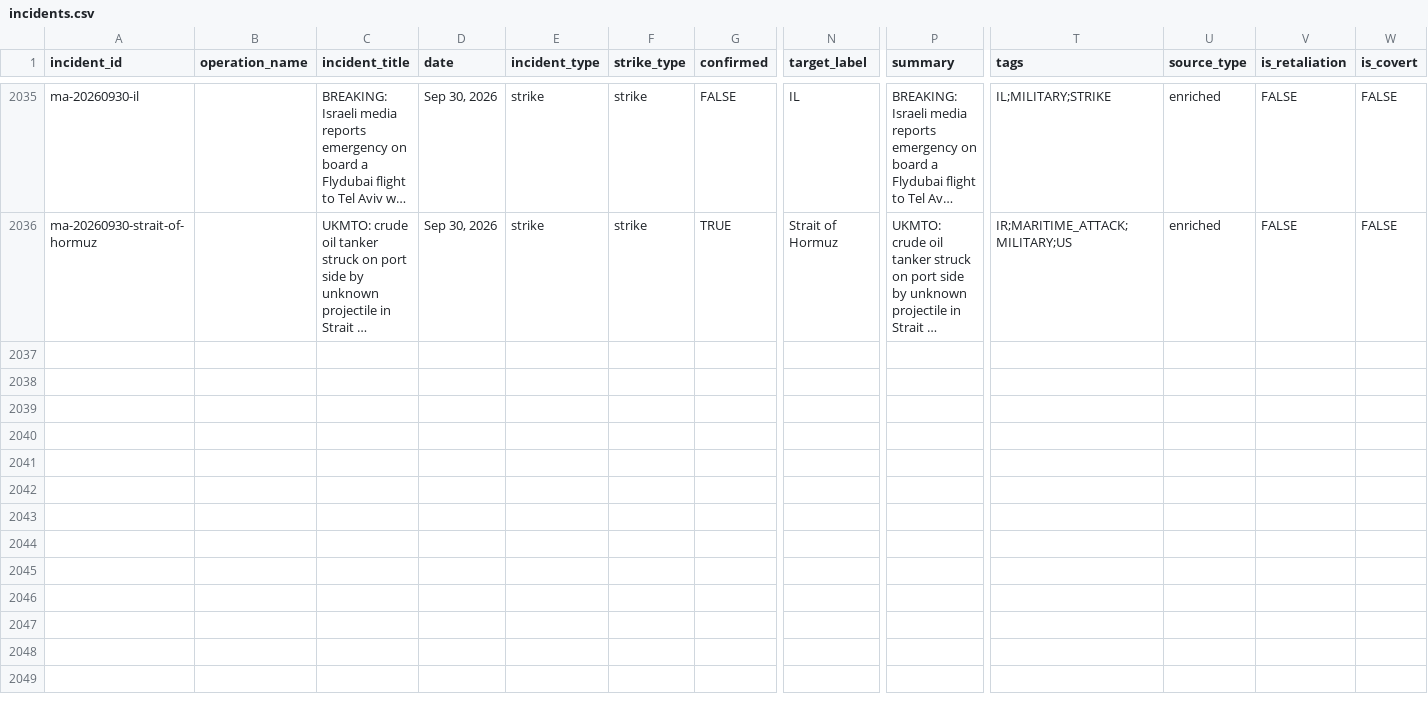
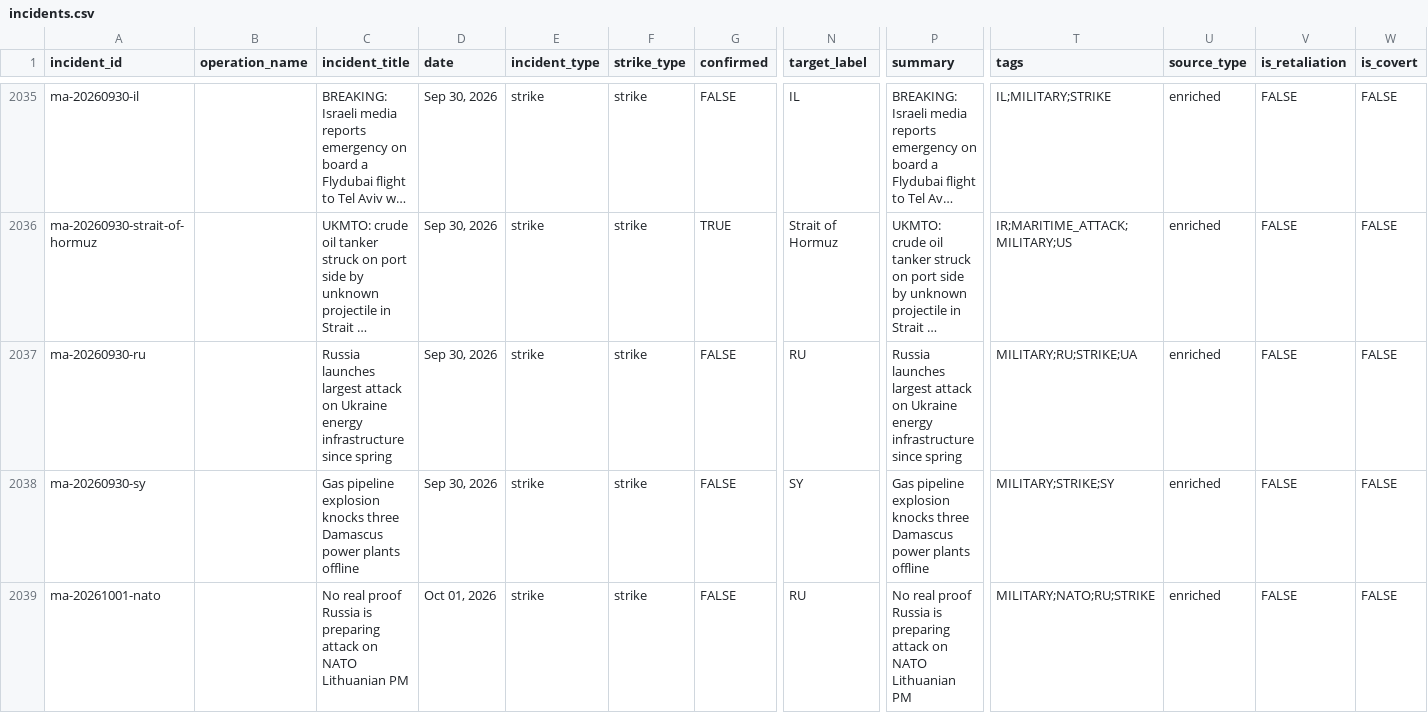
Before and after one commit to chiragr5241/Geopolitics, a CSV file: data/incidents.csv, drawn as a sheet; only a part is shown, gaps mark what is left out; long unchanged cells end in …; rows hold the shown columns only; the diff covers the shown part only; the diff names each change by its address in the sheet, - before the commit and + after, or states it on an @@ line.

```diff
--- a/data/incidents.csv
+++ b/data/incidents.csv
+row 2037: ma-20260930-ru |  | Russia launches largest attack on Ukraine energy infrastructure since spring | Sep 30, 2026 | strike | strike | FALSE | RU | Russia launches largest attack on Ukraine energy infrastructure since spring | MILITARY;RU;STRIKE;UA | enriched | FALSE | FALSE
+row 2038: ma-20260930-sy |  | Gas pipeline explosion knocks three Damascus power plants offline | Sep 30, 2026 | strike | strike | FALSE | SY | Gas pipeline explosion knocks three Damascus power plants offline | MILITARY;STRIKE;SY | enriched | FALSE | FALSE
+row 2039: ma-20261001-nato |  | No real proof Russia is preparing attack on NATO Lithuanian PM | Oct 01, 2026 | strike | strike | FALSE | RU | No real proof Russia is preparing attack on NATO Lithuanian PM | MILITARY;NATO;RU;STRIKE | enriched | FALSE | FALSE
```
Also changed, not shown: 9 added rows elsewhere in this file, data/raw_data/spectator_media.csv, data/raw_data/spectator_raw.csv, 5 other files.
